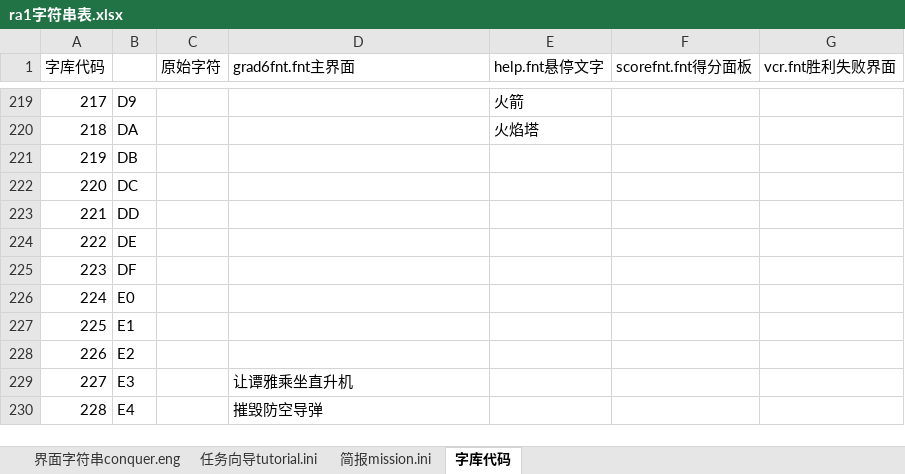
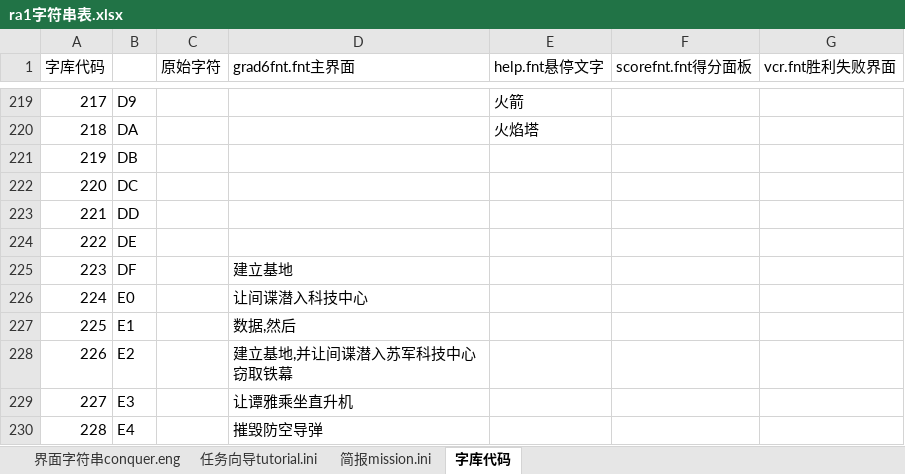
Before and after one commit to yjfyy/cc, an Excel workbook: ra1/ra1字符串表.xlsx, sheet 字库代码, drawn as a sheet; only a part is shown, gaps mark what is left out; values as stored, in another font and other column widths than the file's, no borders; charts and pictures not drawn; the diff names each change by its address in the sheet, - before the commit and + after, or states it on an @@ line.

```diff
--- a/ra1/ra1字符串表.xlsx (sheet 字库代码)
+++ b/ra1/ra1字符串表.xlsx (sheet 字库代码)
-D225 (grad6fnt.fnt主界面): (empty)
+D225 (grad6fnt.fnt主界面): 建立基地
-D226 (grad6fnt.fnt主界面): (empty)
+D226 (grad6fnt.fnt主界面): 让间谍潜入科技中心
-D227 (grad6fnt.fnt主界面): (empty)
+D227 (grad6fnt.fnt主界面): 数据,然后
-D228 (grad6fnt.fnt主界面): (empty)
+D228 (grad6fnt.fnt主界面): 建立基地,并让间谍潜入苏军科技中心窃取铁幕
```
Also changed, not shown: sheet 任务向导tutorial.ini, sheet 简报mission.ini, charts or pictures, 6 other files.
